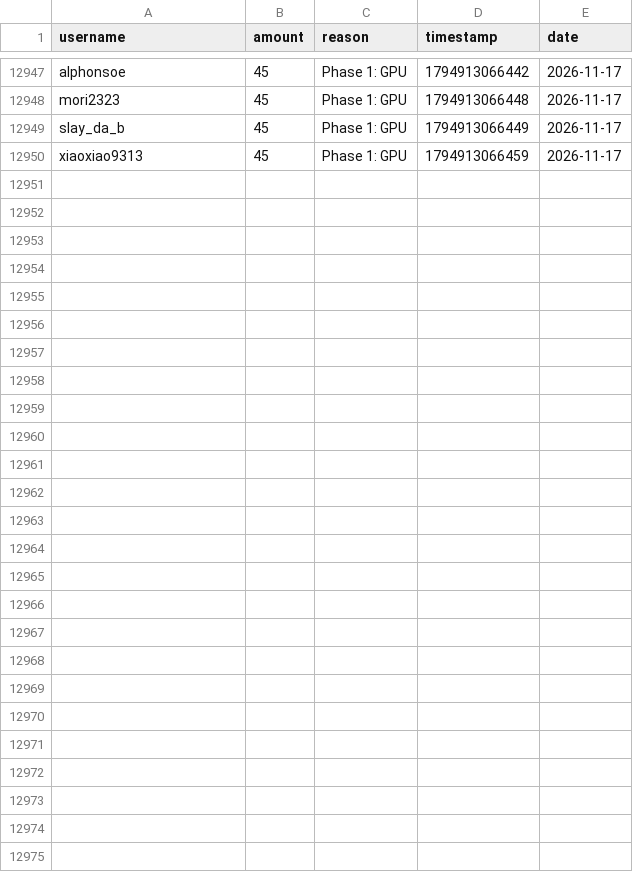
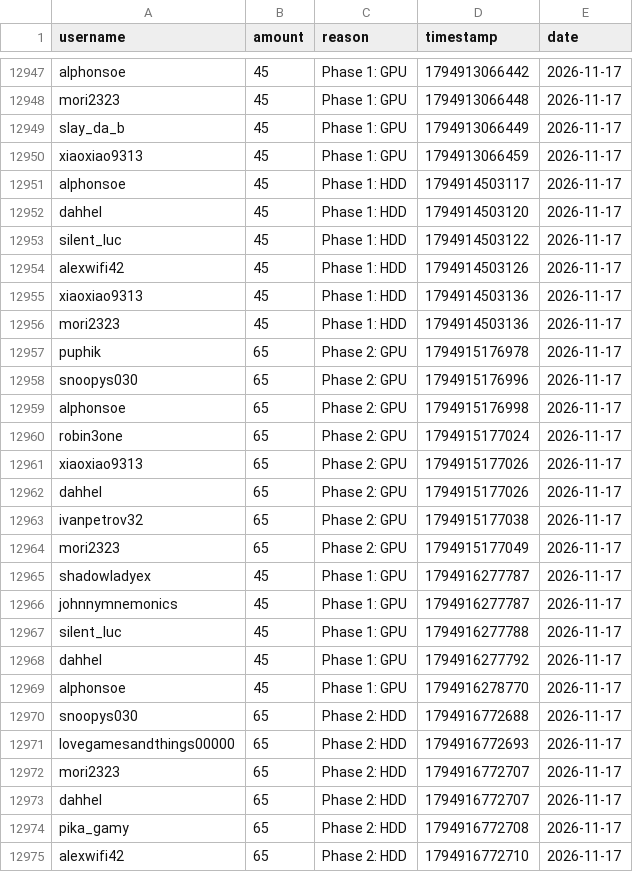
Before and after one commit to zosky/zoskyCube-archive, a CSV file: data/bootloop-handouts-2026-11.csv, drawn as a sheet; only a part is shown, gaps mark what is left out.

Commit message:
CSV++ 2026-11 handouts[+44201] redeems[0] badges[0] vodvoteHs[0] gauntletVotes[+12] bootloop[+2] bootloopHandouts[+25] vodvoteGames[+1151]

```diff
--- a/data/bootloop-handouts-2026-11.csv
+++ b/data/bootloop-handouts-2026-11.csv
@@ -12950 +12950,26 @@ slay_da_b,45,Phase 1: GPU,1794913066449,2026-11-17
 xiaoxiao9313,45,Phase 1: GPU,1794913066459,2026-11-17
+alphonsoe,45,Phase 1: HDD,1794914503117,2026-11-17
+dahhel,45,Phase 1: HDD,1794914503120,2026-11-17
+silent_luc,45,Phase 1: HDD,1794914503122,2026-11-17
+alexwifi42,45,Phase 1: HDD,1794914503126,2026-11-17
+xiaoxiao9313,45,Phase 1: HDD,1794914503136,2026-11-17
+mori2323,45,Phase 1: HDD,1794914503136,2026-11-17
+puphik,65,Phase 2: GPU,1794915176978,2026-11-17
+snoopys030,65,Phase 2: GPU,1794915176996,2026-11-17
+alphonsoe,65,Phase 2: GPU,1794915176998,2026-11-17
+robin3one,65,Phase 2: GPU,1794915177024,2026-11-17
+xiaoxiao9313,65,Phase 2: GPU,1794915177026,2026-11-17
+dahhel,65,Phase 2: GPU,1794915177026,2026-11-17
+ivanpetrov32,65,Phase 2: GPU,1794915177038,2026-11-17
+mori2323,65,Phase 2: GPU,1794915177049,2026-11-17
+shadowladyex,45,Phase 1: GPU,1794916277787,2026-11-17
+johnnymnemonics,45,Phase 1: GPU,1794916277787,2026-11-17
+silent_luc,45,Phase 1: GPU,1794916277788,2026-11-17
+dahhel,45,Phase 1: GPU,1794916277792,2026-11-17
+alphonsoe,45,Phase 1: GPU,1794916278770,2026-11-17
+snoopys030,65,Phase 2: HDD,1794916772688,2026-11-17
+lovegamesandthings00000,65,Phase 2: HDD,1794916772693,2026-11-17
+mori2323,65,Phase 2: HDD,1794916772707,2026-11-17
+dahhel,65,Phase 2: HDD,1794916772707,2026-11-17
+pika_gamy,65,Phase 2: HDD,1794916772708,2026-11-17
+alexwifi42,65,Phase 2: HDD,1794916772710,2026-11-17
```
Also changed, not shown: data/bootloop-sessions-2026-11.csv, data/gauntlet-votes-2026-11.csv, 2 other files.
